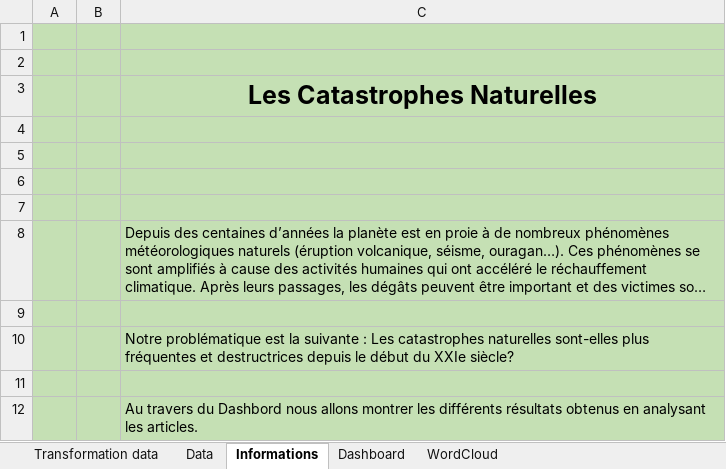
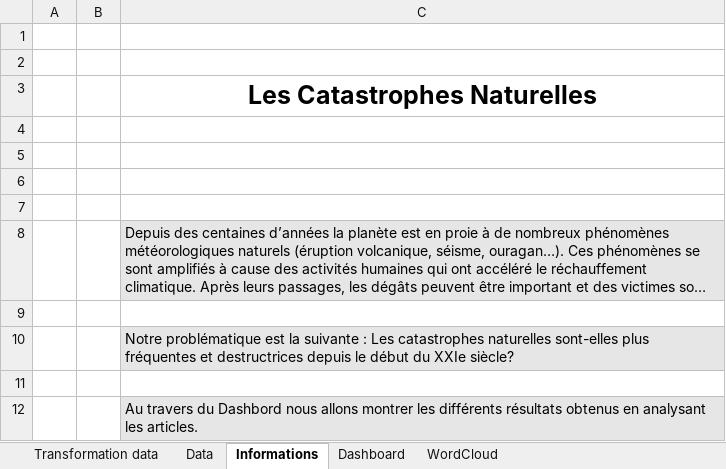
Before and after one commit to NicolasBroute/Projet_Tableau_de_Bord, an Excel workbook: Dashboard.xlsx, sheet Informations, drawn as a sheet; long unchanged cells end in …; values as stored, in another font and other column widths than the file's, no borders; charts and pictures not drawn; the diff names each change by its address in the sheet, - before the commit and + after, or states it on an @@ line.

Commit message:
modif dash

```diff
--- a/Dashboard.xlsx (sheet Informations)
+++ b/Dashboard.xlsx (sheet Informations)
-A1:C7 fill: #C5E0B4
+A1:C7 fill: none
-A8:B8 fill: #C5E0B4
+A8:B8 fill: none
-C8 fill: #C5E0B4
+C8 fill: #E7E6E6
-A9:C9 fill: #C5E0B4
+A9:C9 fill: none
-A10:B10 fill: #C5E0B4
+A10:B10 fill: none
-C10 fill: #C5E0B4
+C10 fill: #E7E6E6
-A11:C11 fill: #C5E0B4
+A11:C11 fill: none
-A12:B12 fill: #C5E0B4
+A12:B12 fill: none
-C12 fill: #C5E0B4
+C12 fill: #E7E6E6
```
Also changed, not shown: sheet WordCloud, sheet Dashboard, charts or pictures.
